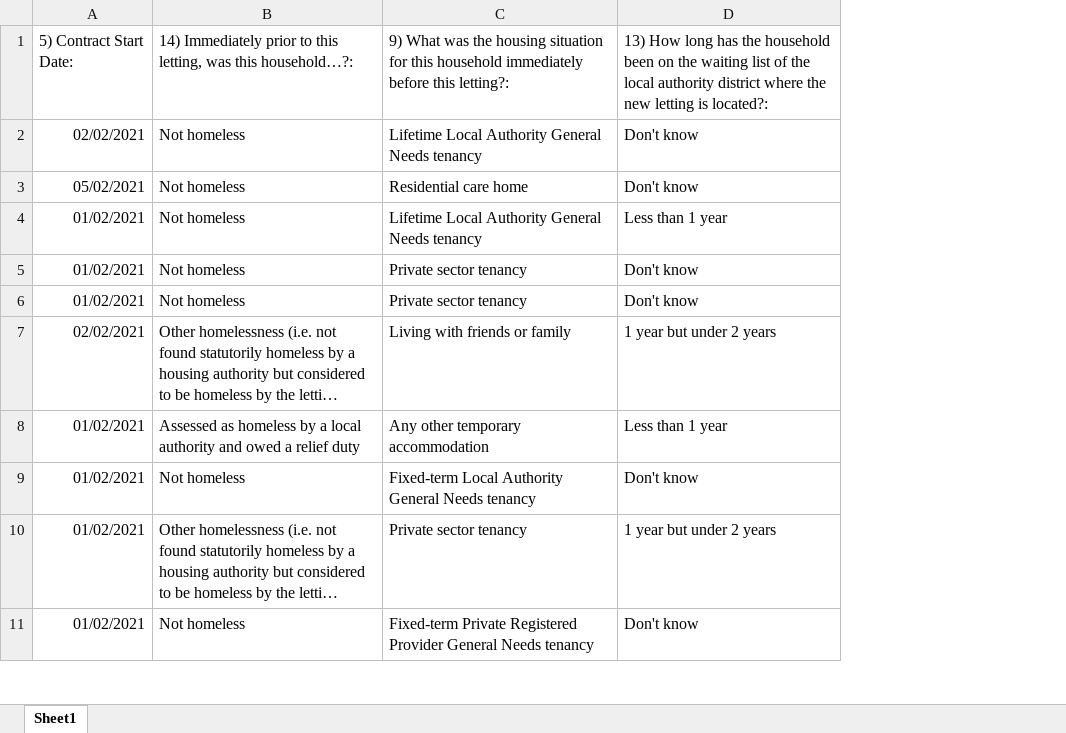
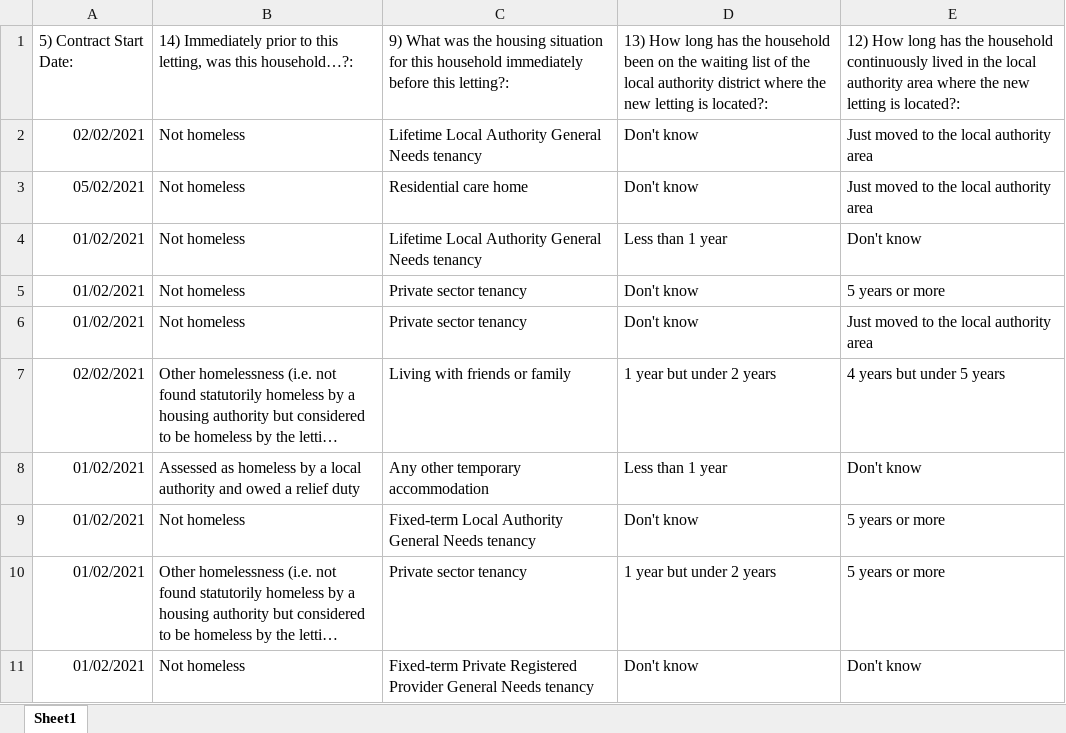
Before and after one commit to communitiesuk/mhclg-data-collection-alpha, an Excel workbook: modules/prototype-kit/codebase/testfiles/Test Data.xlsx, sheet Sheet1, drawn as a sheet; only a part is shown; long unchanged cells end in …; values as stored, in another font and other column widths than the file's, no borders; the diff names each change by its address in the sheet, - before the commit and + after, or states it on an @@ line.

```diff
--- a/modules/prototype-kit/codebase/testfiles/Test Data.xlsx (sheet Sheet1)
+++ b/modules/prototype-kit/codebase/testfiles/Test Data.xlsx (sheet Sheet1)
+column E, rows 1-11: 12) How long has the household continuously lived in the local authority area where the new letting is located?: | Just moved to the local authority area | Just moved to the local authority area | Don't know | 5 years or more | Just moved to the local authority area | 4 years but under 5 years | Don't know | 5 years or more | 5 years or more | Don't know
```
Also changed, not shown: 5 other files.
